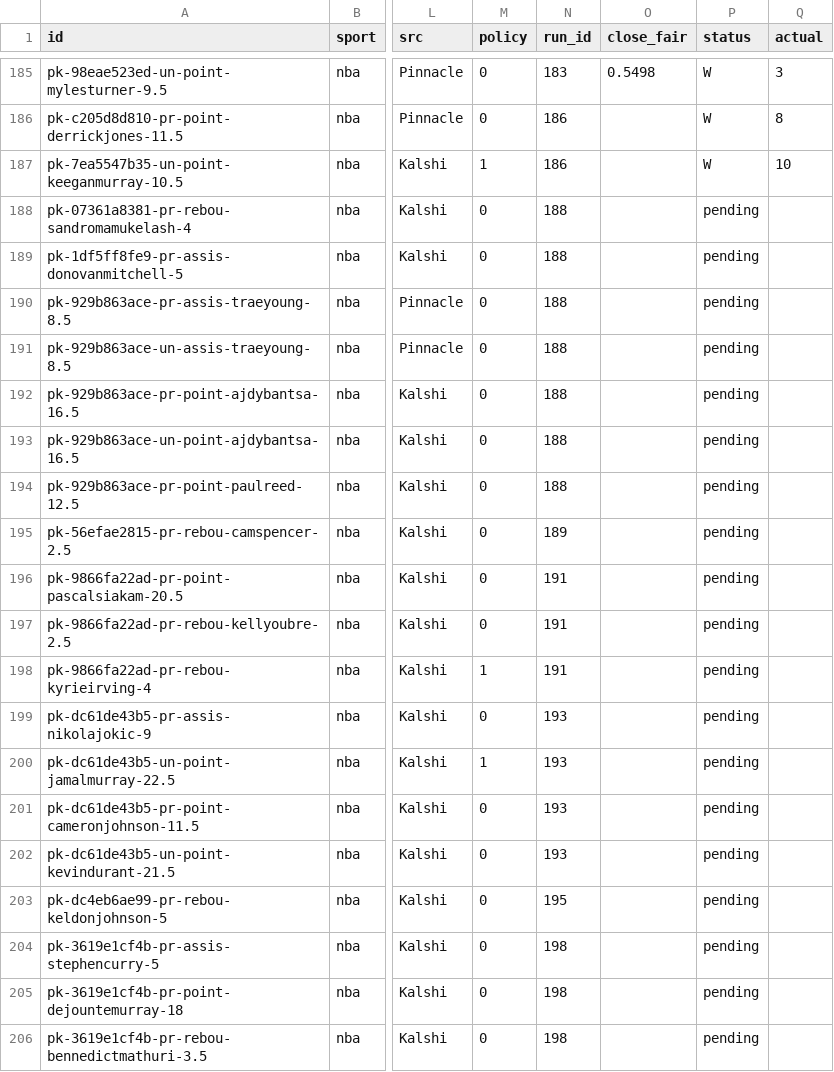
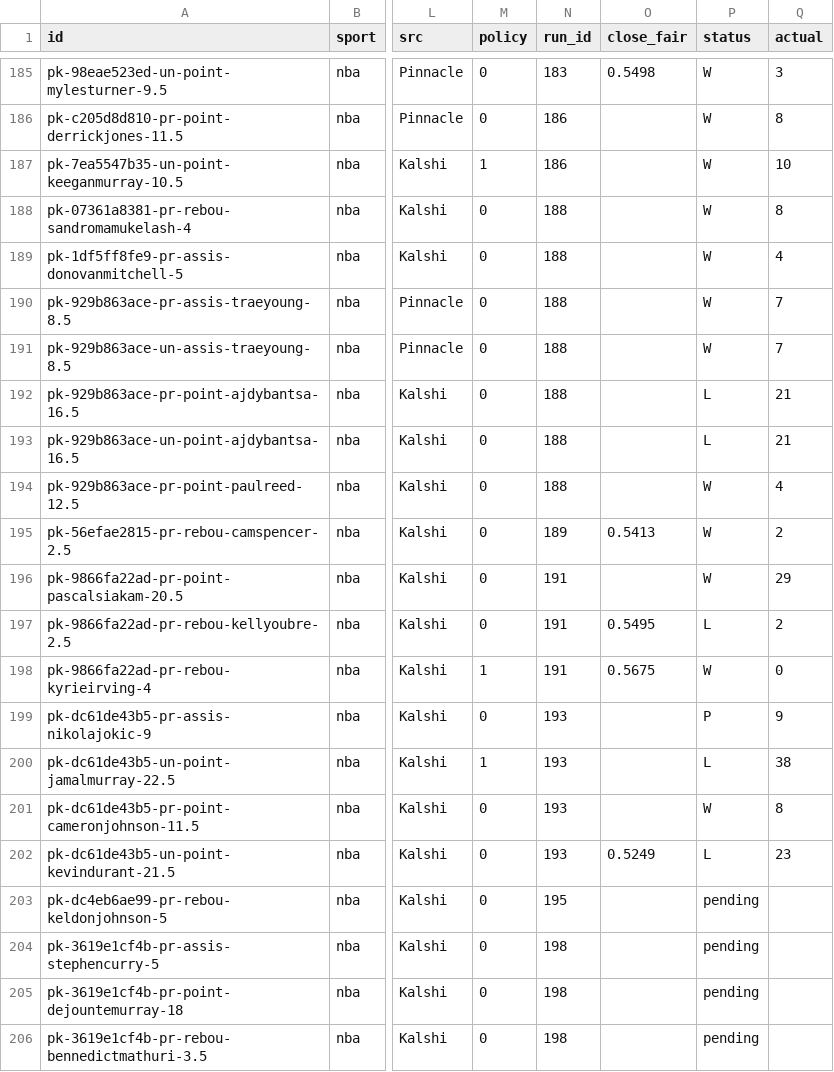
Before and after one commit to grahambirch99/closing-line-club, a CSV file: data/nba/pickem_legs.csv, drawn as a sheet; only a part is shown, gaps mark what is left out; the diff names each change by its address in the sheet, - before the commit and + after, or states it on an @@ line.

```diff
--- a/data/nba/pickem_legs.csv
+++ b/data/nba/pickem_legs.csv
-P188:P191 (status): pending
+P188:P191 (status): W
-Q188 (actual): (empty)
+Q188 (actual): 8
-Q189 (actual): (empty)
+Q189 (actual): 4
-Q190:Q191 (actual): (empty)
+Q190:Q191 (actual): 7
-P192:P193 (status): pending
+P192:P193 (status): L
-Q192:Q193 (actual): (empty)
+Q192:Q193 (actual): 21
-P194:P196 (status): pending
+P194:P196 (status): W
-Q194 (actual): (empty)
+Q194 (actual): 4
-O195 (close_fair): (empty)
+O195 (close_fair): 0.5413
-Q195 (actual): (empty)
+Q195 (actual): 2
-Q196 (actual): (empty)
+Q196 (actual): 29
-O197 (close_fair): (empty)
+O197 (close_fair): 0.5495
-P197 (status): pending
+P197 (status): L
-Q197 (actual): (empty)
+Q197 (actual): 2
-O198 (close_fair): (empty)
+O198 (close_fair): 0.5675
-P198 (status): pending
+P198 (status): W
-Q198 (actual): (empty)
+Q198 (actual): 0
-P199 (status): pending
+P199 (status): P
-Q199 (actual): (empty)
+Q199 (actual): 9
-P200 (status): pending
+P200 (status): L
-Q200 (actual): (empty)
+Q200 (actual): 38
-P201 (status): pending
+P201 (status): W
-Q201 (actual): (empty)
+Q201 (actual): 8
-O202 (close_fair): (empty)
+O202 (close_fair): 0.5249
-P202 (status): pending
+P202 (status): L
-Q202 (actual): (empty)
+Q202 (actual): 23
```
Also changed, not shown: 3 other files.
